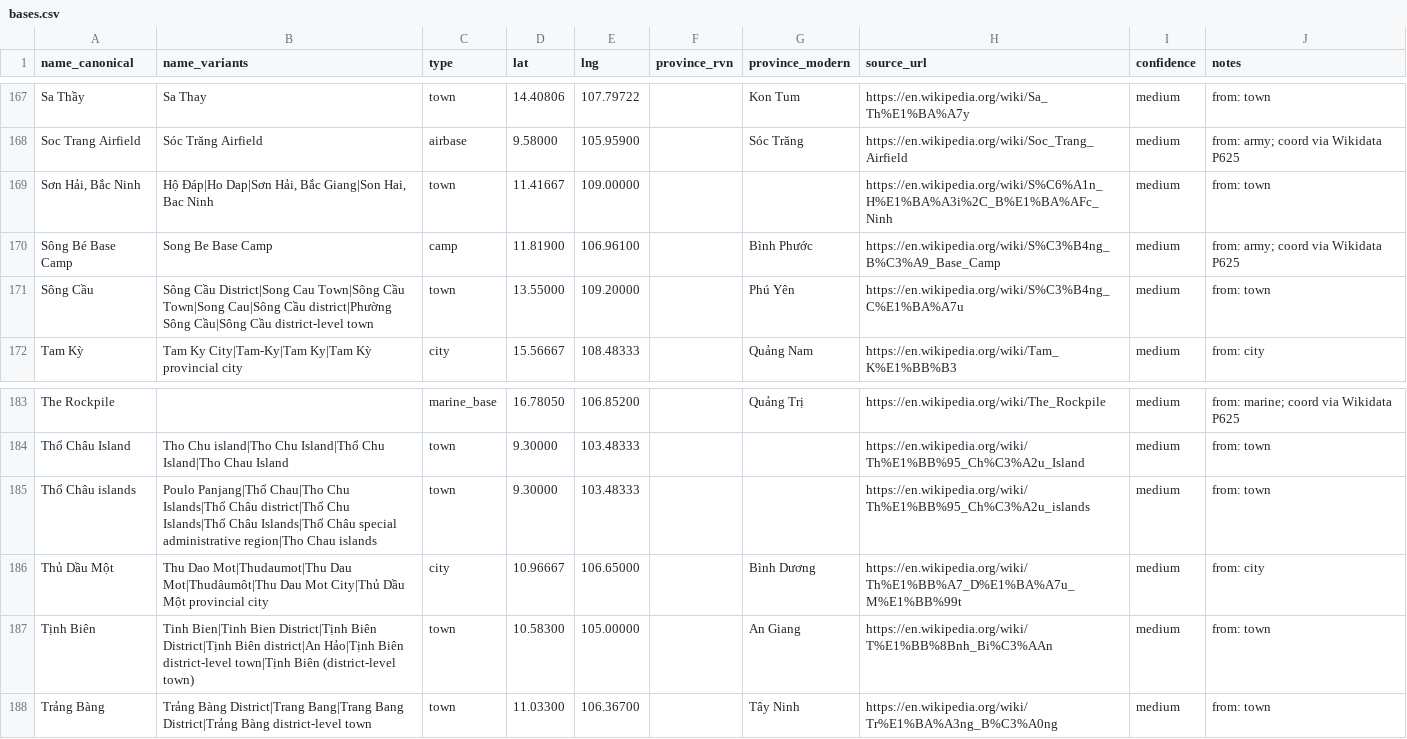
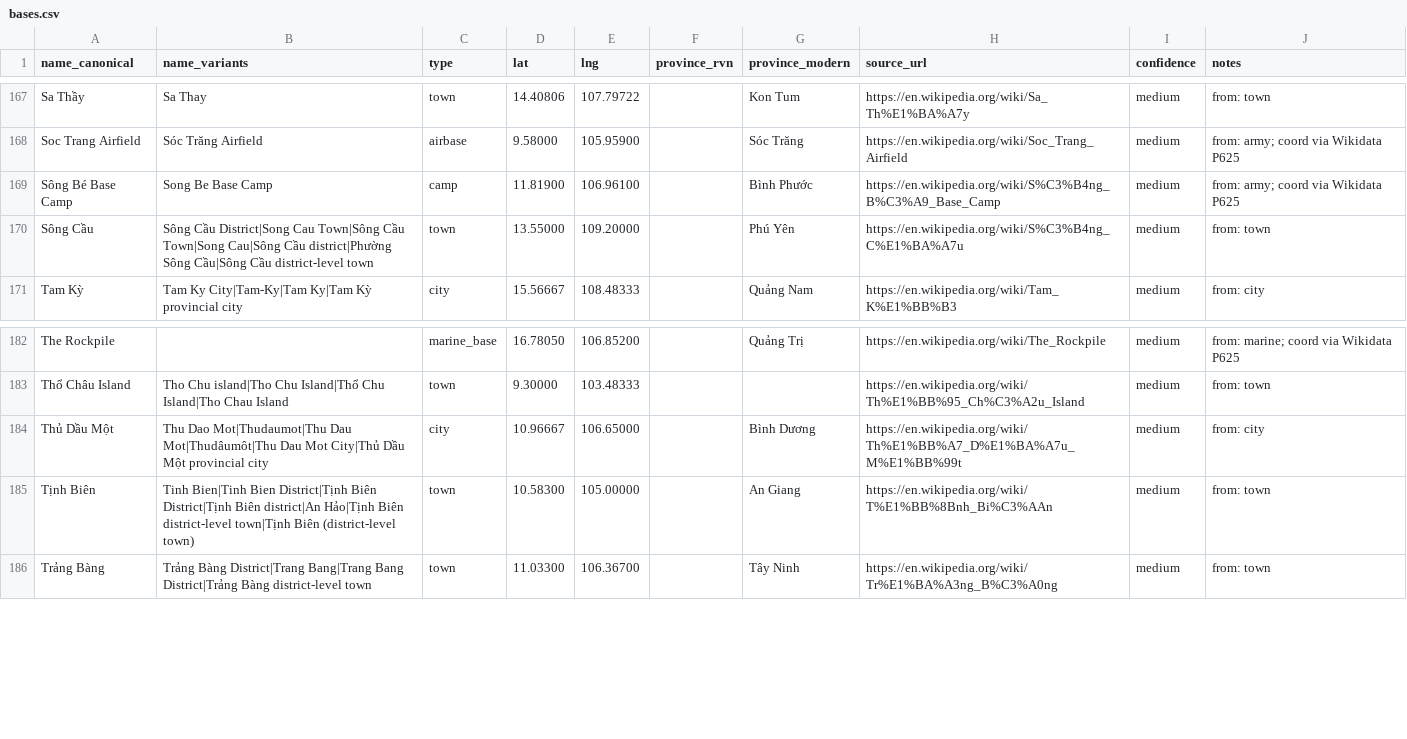
Before and after one commit to zheng-si/a-decade-of-rain, a CSV file: data/gazetteer/bases.csv, drawn as a sheet; only a part is shown, gaps mark what is left out; the diff names each change by its address in the sheet, - before the commit and + after, or states it on an @@ line.

```diff
--- a/data/gazetteer/bases.csv
+++ b/data/gazetteer/bases.csv
-row 169: Sơn Hải, Bắc Ninh | Hộ Đáp|Ho Dap|Sơn Hải, Bắc Giang|Son Hai, Bac Ninh | town | 11.41667 | 109.00000 |  |  | https://en.wikipedia.org/wiki/S%C6%A1n_H%E1%BA%A3i%2C_B%E1%BA%AFc_Ninh | medium | from: town
-row 185: Thổ Châu islands | Poulo Panjang|Thổ Chau|Tho Chu Islands|Thổ Châu district|Thổ Chu Islands|Thổ Châu Islands|Thổ Châu special administrative region|Tho Chau islands | town | 9.30000 | 103.48333 |  |  | https://en.wikipedia.org/wiki/Th%E1%BB%95_Ch%C3%A2u_islands | medium | from: town
```
Also changed, not shown: 3 other files.
